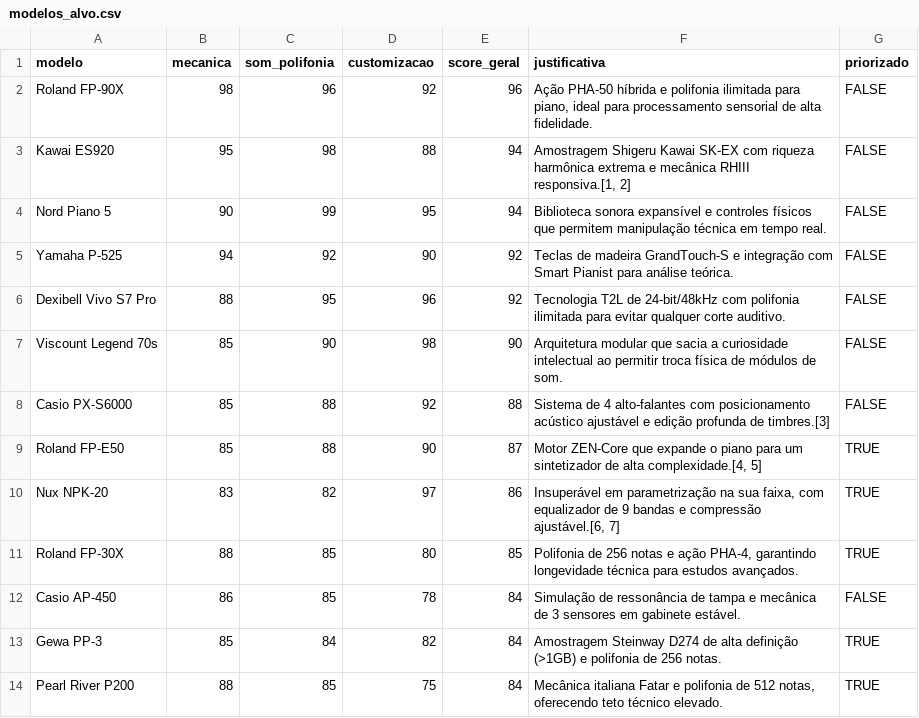
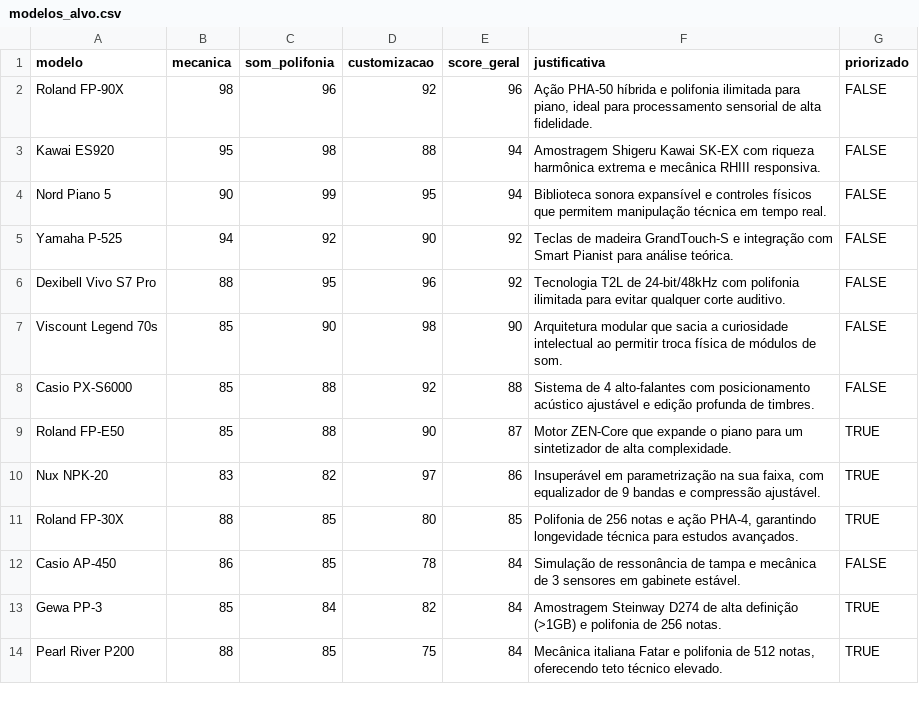
Before and after one commit to GlaydsonCavalcante/pesquisa_preco, a CSV file: data/modelos_alvo.csv, drawn as a sheet; only a part is shown; the diff covers the shown part only.

```diff
--- a/data/modelos_alvo.csv
+++ b/data/modelos_alvo.csv
@@ -2,3 +2,3 @@ modelo,mecanica,som_polifonia,customizacao,score_geral,justificativa,priorizado
 Roland FP-90X,98,96,92,96,"Ação PHA-50 híbrida e polifonia ilimitada para piano, ideal para processamento sensorial de alta fidelidade.",FALSE
-Kawai ES920,95,98,88,94,"Amostragem Shigeru Kawai SK-EX com riqueza harmônica extrema e mecânica RHIII responsiva.[1, 2]",FALSE
+Kawai ES920,95,98,88,94,"Amostragem Shigeru Kawai SK-EX com riqueza harmônica extrema e mecânica RHIII responsiva.",FALSE
 Nord Piano 5,90,99,95,94,"Biblioteca sonora expansível e controles físicos que permitem manipulação técnica em tempo real.",FALSE
@@ -7,5 +7,5 @@ Dexibell Vivo S7 Pro,88,95,96,92,"Tecnologia T2L de 24-bit/48kHz com polifonia i
 Viscount Legend 70s,85,90,98,90,"Arquitetura modular que sacia a curiosidade intelectual ao permitir troca física de módulos de som.",FALSE
-Casio PX-S6000,85,88,92,88,"Sistema de 4 alto-falantes com posicionamento acústico ajustável e edição profunda de timbres.[3]",FALSE
-Roland FP-E50,85,88,90,87,"Motor ZEN-Core que expande o piano para um sintetizador de alta complexidade.[4, 5]",TRUE
-Nux NPK-20,83,82,97,86,"Insuperável em parametrização na sua faixa, com equalizador de 9 bandas e compressão ajustável.[6, 7]",TRUE
+Casio PX-S6000,85,88,92,88,"Sistema de 4 alto-falantes com posicionamento acústico ajustável e edição profunda de timbres.",FALSE
+Roland FP-E50,85,88,90,87,"Motor ZEN-Core que expande o piano para um sintetizador de alta complexidade.",TRUE
+Nux NPK-20,83,82,97,86,"Insuperável em parametrização na sua faixa, com equalizador de 9 bandas e compressão ajustável.",TRUE
 Roland FP-30X,88,85,80,85,"Polifonia de 256 notas e ação PHA-4, garantindo longevidade técnica para estudos avançados.",TRUE
```
Also changed, not shown: 9 edited cells elsewhere in this file, 7 other files.
